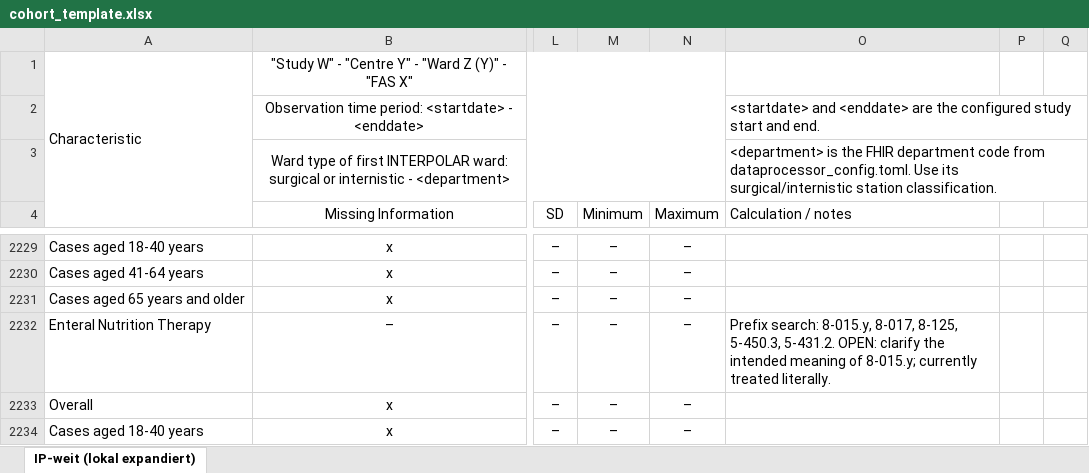
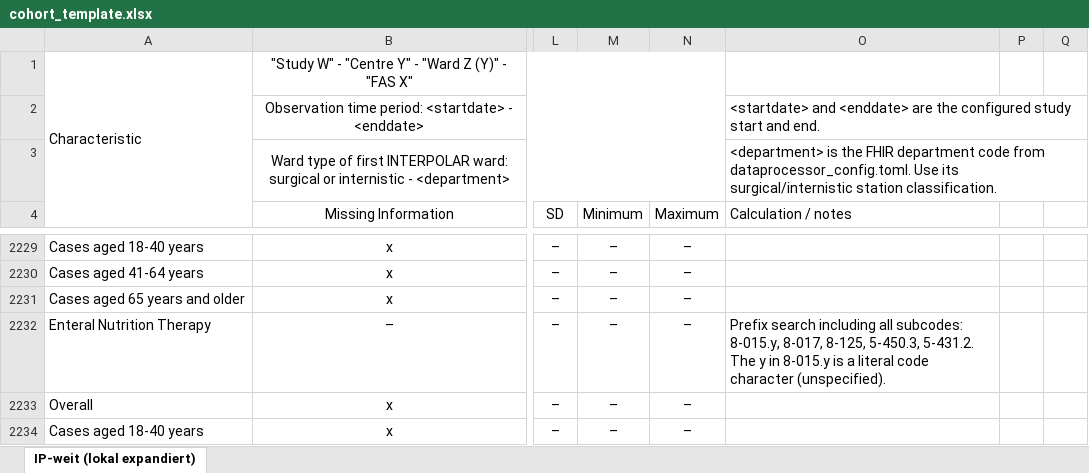
Before and after one commit to medizininformatik-initiative/INTERPOLAR, an Excel workbook: R-dataprocessor/submodules/manual_start/Cohort_Description/R-Cohort_Description/inst/extdata/cohort_template.xlsx, sheet IP-weit (lokal expandiert), drawn as a sheet; only a part is shown, gaps mark what is left out; values as stored, in another font and other column widths than the file's, no borders; the diff covers the shown part only; the diff names each change by its address in the sheet, - before the commit and + after, or states it on an @@ line.

```diff
--- a/R-dataprocessor/submodules/manual_start/Cohort_Description/R-Cohort_Description/inst/extdata/cohort_template.xlsx (sheet IP-weit (lokal expandiert))
+++ b/R-dataprocessor/submodules/manual_start/Cohort_Description/R-Cohort_Description/inst/extdata/cohort_template.xlsx (sheet IP-weit (lokal expandiert))
-O2232 (Calculation / notes): Prefix search: 8-015.y, 8-017, 8-125, 5-450.3, 5-431.2. OPEN: clarify the intended meaning of 8-015.y; currently treated literally.
+O2232 (Calculation / notes): Prefix search including all subcodes: 8-015.y, 8-017, 8-125, 5-450.3, 5-431.2. The y in 8-015.y is a literal code character (unspecified).
```
Also changed, not shown: 6 edited cells elsewhere in this sheet, 22 other files.
